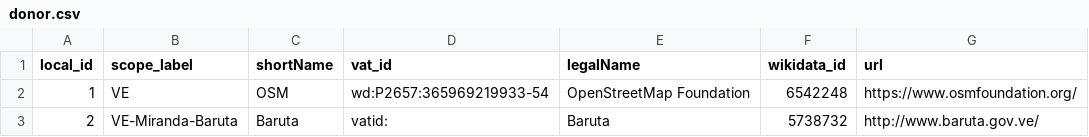
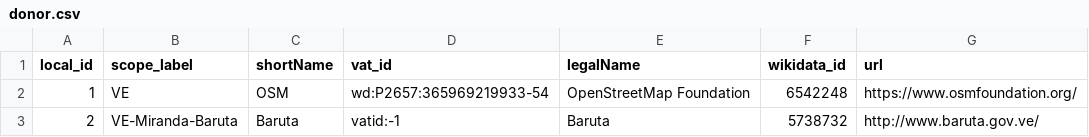
Before and after one commit to digital-guard/preserv-VE, a CSV file: data/donor.csv, drawn as a sheet.

Commit message:
Update donor.csv

```diff
--- a/data/donor.csv
+++ b/data/donor.csv
@@ -2,2 +2,2 @@ local_id,scope_label,shortName,vat_id,legalName,wikidata_id,url
 1,VE,OSM,wd:P2657:365969219933-54,OpenStreetMap Foundation,6542248,https://www.osmfoundation.org/
-2,VE-Miranda-Baruta,Baruta,vatid:,Baruta,5738732,http://www.baruta.gov.ve/
+2,VE-Miranda-Baruta,Baruta,vatid:-1,Baruta,5738732,http://www.baruta.gov.ve/
```
